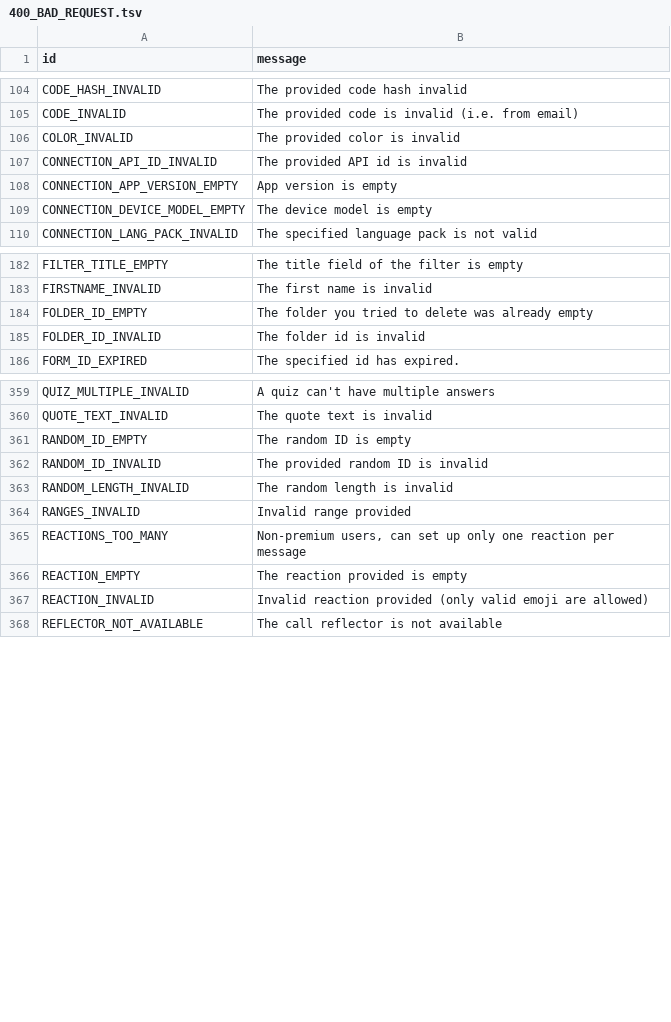
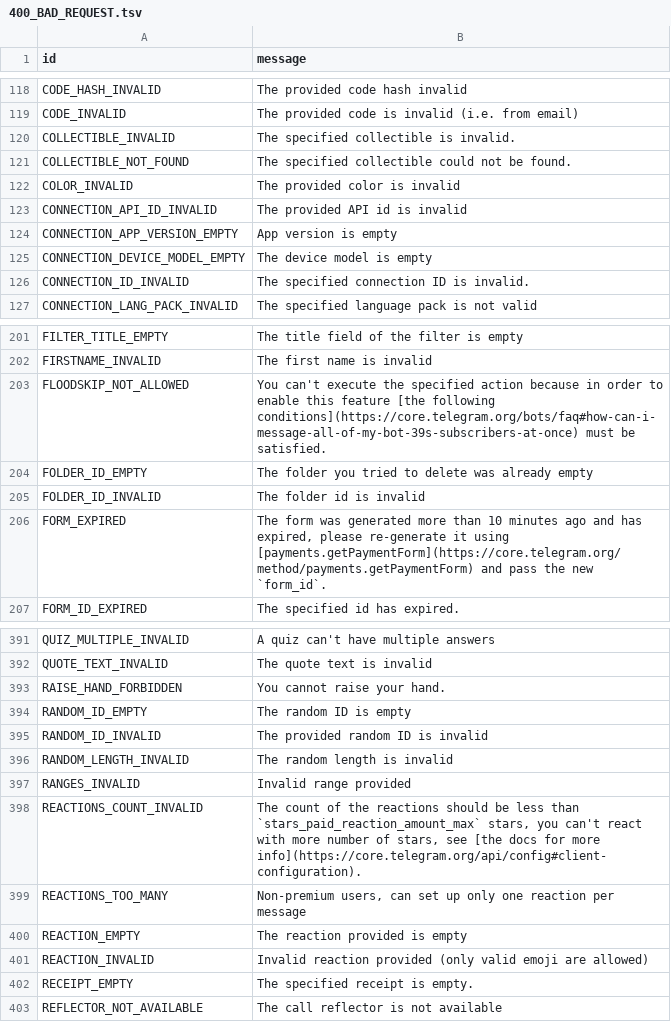
Before and after one commit to ALiwoto/WPyrogram, a TSV file: compiler/errors/source/400_BAD_REQUEST.tsv, drawn as a sheet; only a part is shown, gaps mark what is left out; the diff covers the shown part only.

```diff
--- a/compiler/errors/source/400_BAD_REQUEST.tsv
+++ b/compiler/errors/source/400_BAD_REQUEST.tsv
@@ -105,2 +119,4 @@ CODE_HASH_INVALID	The provided code hash invalid
 CODE_INVALID	The provided code is invalid (i.e. from email)
+COLLECTIBLE_INVALID	The specified collectible is invalid.
+COLLECTIBLE_NOT_FOUND	The specified collectible could not be found.
 COLOR_INVALID	The provided color is invalid
@@ -109,2 +125,3 @@ CONNECTION_APP_VERSION_EMPTY	App version is empty
 CONNECTION_DEVICE_MODEL_EMPTY	The device model is empty
+CONNECTION_ID_INVALID	The specified connection ID is invalid.
 CONNECTION_LANG_PACK_INVALID	The specified language pack is not valid
@@ -183,4 +202,6 @@ FILTER_TITLE_EMPTY	The title field of the filter is empty
 FIRSTNAME_INVALID	The first name is invalid
+FLOODSKIP_NOT_ALLOWED	You can't execute the specified action because in order to enable this feature [the following conditions](https://core.telegram.org/bots/faq#how-can-i-message-all-of-my-bot-39s-subscribers-at-once) must be satisfied.
 FOLDER_ID_EMPTY	The folder you tried to delete was already empty
 FOLDER_ID_INVALID	The folder id is invalid
+FORM_EXPIRED	The form was generated more than 10 minutes ago and has expired, please re-generate it using [payments.getPaymentForm](https://core.telegram.org/method/payments.getPaymentForm) and pass the new `form_id`.
 FORM_ID_EXPIRED	The specified id has expired.
@@ -360,2 +392,3 @@ QUIZ_MULTIPLE_INVALID	A quiz can't have multiple answers
 QUOTE_TEXT_INVALID	The quote text is invalid
+RAISE_HAND_FORBIDDEN	You cannot raise your hand.
 RANDOM_ID_EMPTY	The random ID is empty
@@ -364,2 +397,3 @@ RANDOM_LENGTH_INVALID	The random length is invalid
 RANGES_INVALID	Invalid range provided
+REACTIONS_COUNT_INVALID	The count of the reactions should be less than `stars_paid_reaction_amount_max` stars, you can't react with more number of stars, see [the docs for more info](https://core.telegram.org/api/config#client-configuration).
 REACTIONS_TOO_MANY	Non-premium users, can set up only one reaction per message
@@ -367,2 +401,3 @@ REACTION_EMPTY	The reaction provided is empty
 REACTION_INVALID	Invalid reaction provided (only valid emoji are allowed)
+RECEIPT_EMPTY	The specified receipt is empty.
 REFLECTOR_NOT_AVAILABLE	The call reflector is not available
```
Also changed, not shown: 40 added rows elsewhere in this file, compiler/errors/source/403_FORBIDDEN.tsv, compiler/errors/source/406_NOT_ACCEPTABLE.tsv, 4 other files.
